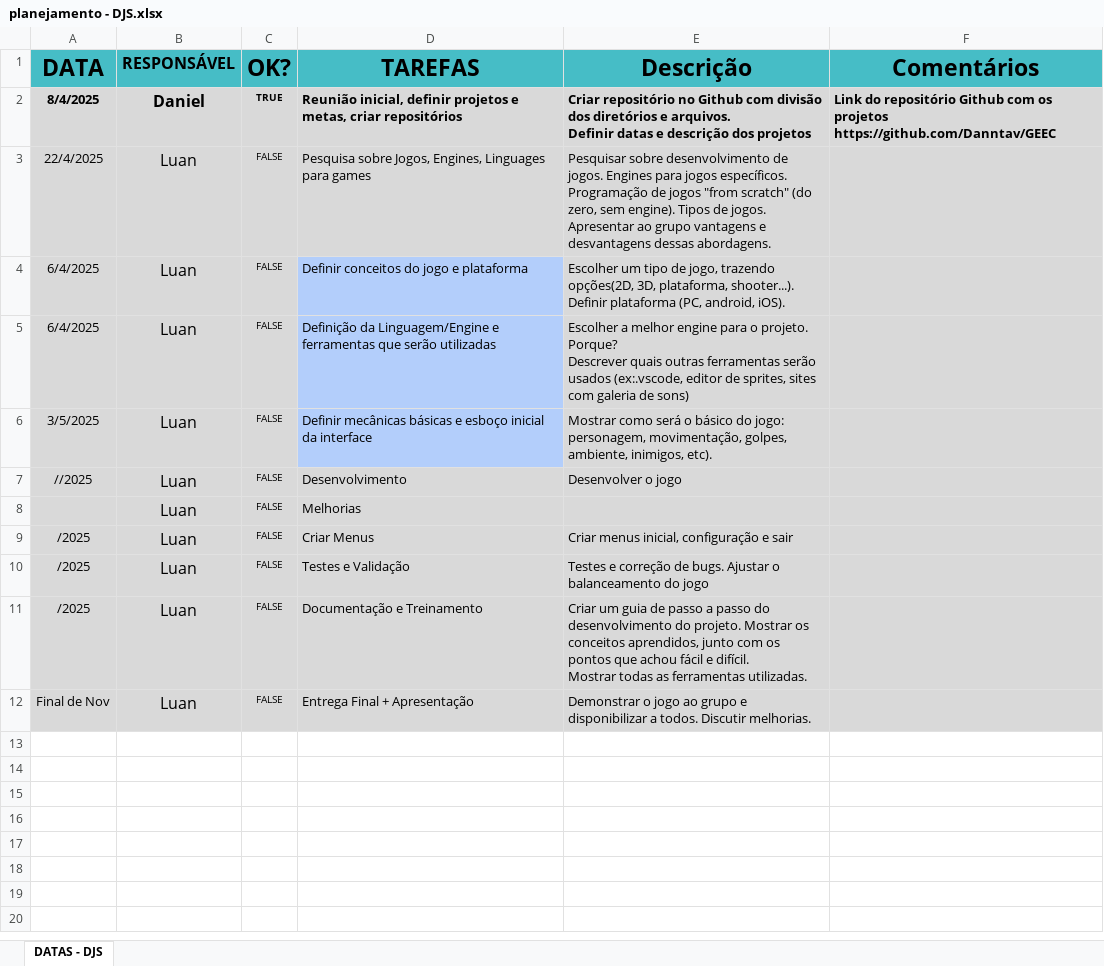
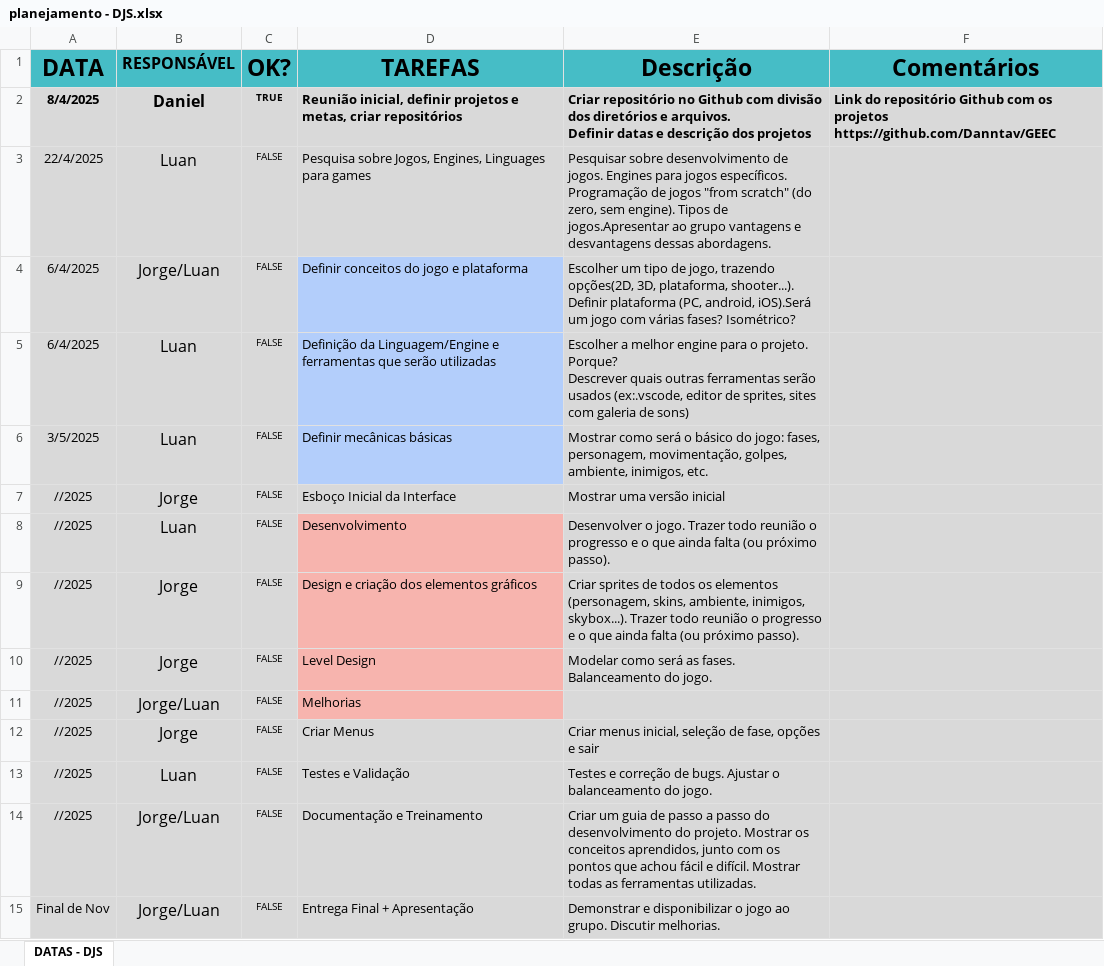
Before and after one commit to Jorginho-pt/GEEC, an Excel workbook: Projetos/Desenvolvimento de Jogos - DJS/planejamento - DJS.xlsx, sheet DATAS - DJS, drawn as a sheet; values as stored, in another font and other column widths than the file's, no borders; charts and pictures and conditional formats not drawn; addresses are those after the commit; ↵ is a line break in a cell; the diff names each change by its address in the sheet, - before the commit and + after, or states it on an @@ line.

Commit message:
planejamento djs atualizado

```diff
--- a/Projetos/Desenvolvimento de Jogos - DJS/planejamento - DJS.xlsx (sheet DATAS - DJS)
+++ b/Projetos/Desenvolvimento de Jogos - DJS/planejamento - DJS.xlsx (sheet DATAS - DJS)
-E3 (Descrição): …Tipos de jogos. ↵ Apresentar ao grupo…
+E3 (Descrição): …Tipos de jogos.Apresentar ao grupo…
-B4 (RESPONSÁVEL): Luan
+B4 (RESPONSÁVEL): Jorge/Luan
-E4 (Descrição): …(PC, android, iOS).
+E4 (Descrição): …(PC, android, iOS).Será um jogo com várias fases? Isométrico?
-D6 (TAREFAS): Definir mecânicas básicas e esboço inicial da interface
+D6 (TAREFAS): Definir mecânicas básicas
-E6 (Descrição): …do jogo: personagem, movimentação, golpes, ambiente, inimigos, etc).
+E6 (Descrição): …do jogo: fases, personagem, movimentação, golpes, ambiente, inimigos, etc.
+row 7: //2025 | Jorge | FALSE | Esboço Inicial da Interface | Mostrar uma versão inicial
-D8 fill: #D9D9D9
+D8 fill: #F7B4AE
-E8 (Descrição): Desenvolver o jogo
+E8 (Descrição): Desenvolver o jogo. Trazer todo reunião o progresso e o que ainda falta (ou próximo passo).
+row 9: //2025 | Jorge | FALSE | Design e criação dos elementos gráficos | Criar sprites de todos os elementos (personagem, skins, ambiente, inimigos, skybox...). Trazer todo reunião o progresso e o que ainda falta (ou próximo passo).
+row 10: //2025 | Jorge | FALSE | Level Design | Modelar como será as fases. Balanceamento do jogo.
-A11 (DATA): (empty)
+A11 (DATA): //2025
-B11 (RESPONSÁVEL): Luan
+B11 (RESPONSÁVEL): Jorge/Luan
-D11 fill: #D9D9D9
+D11 fill: #F7B4AE
-A12:A14 (DATA): /2025
+A12:A14 (DATA): //2025
-B12 (RESPONSÁVEL): Luan
+B12 (RESPONSÁVEL): Jorge
-E12 (Descrição): …menus inicial, configuração e sair
+E12 (Descrição): …menus inicial, seleção de fase, opções e sair
-E13 (Descrição): …balanceamento do jogo
+E13 (Descrição): …balanceamento do jogo.
-B14:B15 (RESPONSÁVEL): Luan
+B14:B15 (RESPONSÁVEL): Jorge/Luan
-E14 (Descrição): …ferramentas utilizadas.
+E14 (Descrição): …ferramentas utilizadas.
-E15 (Descrição): Demonstrar o jogo ao grupo e disponibilizar a todos. Discutir melhorias.
+E15 (Descrição): Demonstrar e disponibilizar o jogo ao grupo. Discutir melhorias.
```
Also changed, not shown: charts or pictures.
